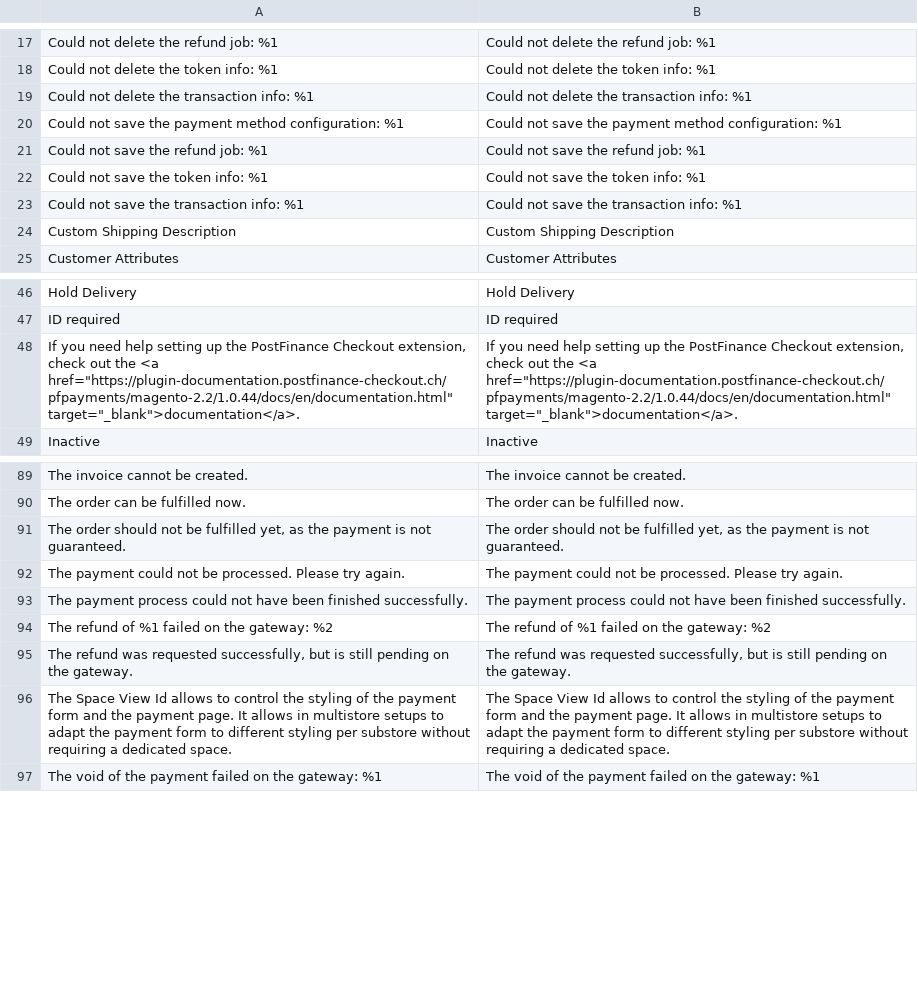
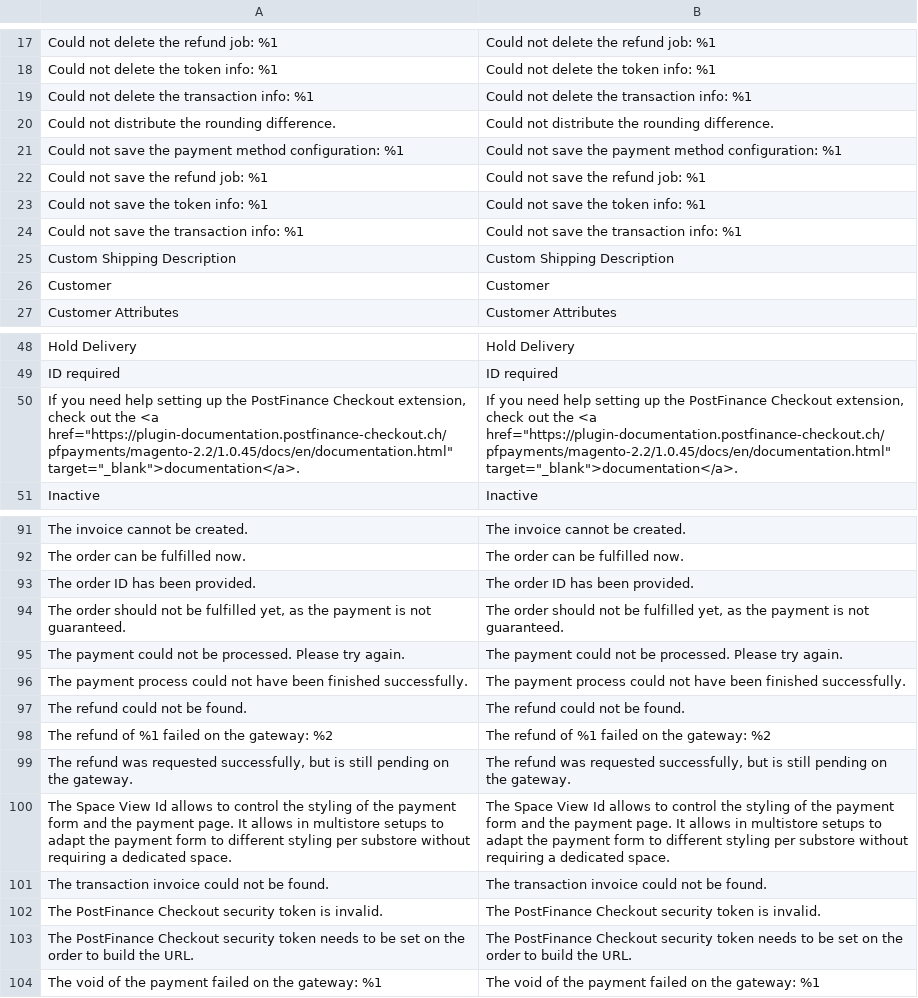
Before and after one commit to pfpayments/magento-2.2, a CSV file: i18n/en_US.csv, drawn as a sheet; only a part is shown, gaps mark what is left out.

```diff
--- a/i18n/en_US.csv
+++ b/i18n/en_US.csv
@@ -19,2 +19,3 @@
 "Could not delete the transaction info: %1","Could not delete the transaction info: %1"
+"Could not distribute the rounding difference.","Could not distribute the rounding difference."
 "Could not save the payment method configuration: %1","Could not save the payment method configuration: %1"
@@ -24,2 +25,3 @@
 "Custom Shipping Description","Custom Shipping Description"
+"Customer","Customer"
 "Customer Attributes","Customer Attributes"
@@ -47,3 +49,3 @@
 "ID required","ID required"
-"If you need help setting up the PostFinance Checkout extension, check out the <a href=""https://plugin-documentation.postfinance-checkout.ch/pfpayments/magento-2.2/1.0.44/docs/en/documentation.html"" target=""_blank"">documentation</a>.","If you need help setting up the PostFinance Checkout extension, check out the <a href=""https://plugin-documentation.postfinance-checkout.ch/pfpayments/magento-2.2/1.0.44/docs/en/documentation.html"" target=""_blank"">documentation</a>."
+"If you need help setting up the PostFinance Checkout extension, check out the <a href=""https://plugin-documentation.postfinance-checkout.ch/pfpayments/magento-2.2/1.0.45/docs/en/documentation.html"" target=""_blank"">documentation</a>.","If you need help setting up the PostFinance Checkout extension, check out the <a href=""https://plugin-documentation.postfinance-checkout.ch/pfpayments/magento-2.2/1.0.45/docs/en/documentation.html"" target=""_blank"">documentation</a>."
 "Inactive","Inactive"
@@ -90,2 +92,3 @@
 "The order can be fulfilled now.","The order can be fulfilled now."
+"The order ID has been provided.","The order ID has been provided."
 "The order should not be fulfilled yet, as the payment is not guaranteed.","The order should not be fulfilled yet, as the payment is not guaranteed."
@@ -93,2 +96,3 @@
 "The payment process could not have been finished successfully.","The payment process could not have been finished successfully."
+"The refund could not be found.","The refund could not be found."
 "The refund of %1 failed on the gateway: %2","The refund of %1 failed on the gateway: %2"
@@ -96,2 +100,5 @@
 "The Space View Id allows to control the styling of the payment form and the payment page. It allows in multistore setups to adapt the payment form to different styling per substore without requiring a dedicated space.","The Space View Id allows to control the styling of the payment form and the payment page. It allows in multistore setups to adapt the payment form to different styling per substore without requiring a dedicated space."
+"The transaction invoice could not be found.","The transaction invoice could not be found."
+"The PostFinance Checkout security token is invalid.","The PostFinance Checkout security token is invalid."
+"The PostFinance Checkout security token needs to be set on the order to build the URL.","The PostFinance Checkout security token needs to be set on the order to build the URL."
 "The void of the payment failed on the gateway: %1","The void of the payment failed on the gateway: %1"
```
Also changed, not shown: i18n/de_DE.csv, 11 other files.
